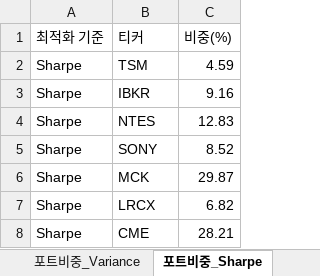
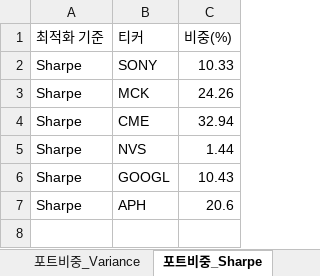
Before and after one commit to aravaca/DeepFund, an Excel workbook: backend/deep_fund.xlsx, sheet 포트비중_Sharpe, drawn as a sheet; values as stored, in another font and other column widths than the file's, no borders; table styles not drawn; removed rows and columns are numbered as before the commit, all else as after; the diff names each change by its address in the sheet, - before the commit and + after, or states it on an @@ line.

```diff
--- a/backend/deep_fund.xlsx (sheet 포트비중_Sharpe)
+++ b/backend/deep_fund.xlsx (sheet 포트비중_Sharpe)
-row 2: Sharpe | TSM | 4.59
-row 3: Sharpe | IBKR | 9.16
-row 4: Sharpe | NTES | 12.83
-C2 (비중(%)): 8.52
+C2 (비중(%)): 10.33
-C3 (비중(%)): 29.87
+C3 (비중(%)): 24.26
-row 7: Sharpe | LRCX | 6.82
-C4 (비중(%)): 28.21
+C4 (비중(%)): 32.94
+row 5: Sharpe | NVS | 1.44
+row 6: Sharpe | GOOGL | 10.43
+row 7: Sharpe | APH | 20.6
```
Also changed, not shown: sheet 종목분석, sheet 경쟁우위분석, sheet 종목뉴스, sheet 포트비중_Variance, sheet 포트폴리오통계, sheet 포트비중_Sortino, 1 more sheet, 1 other file.
